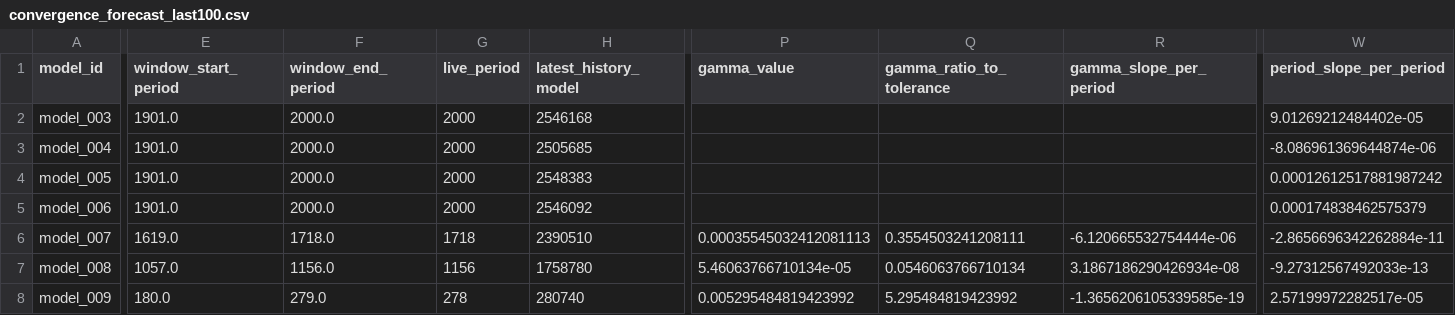
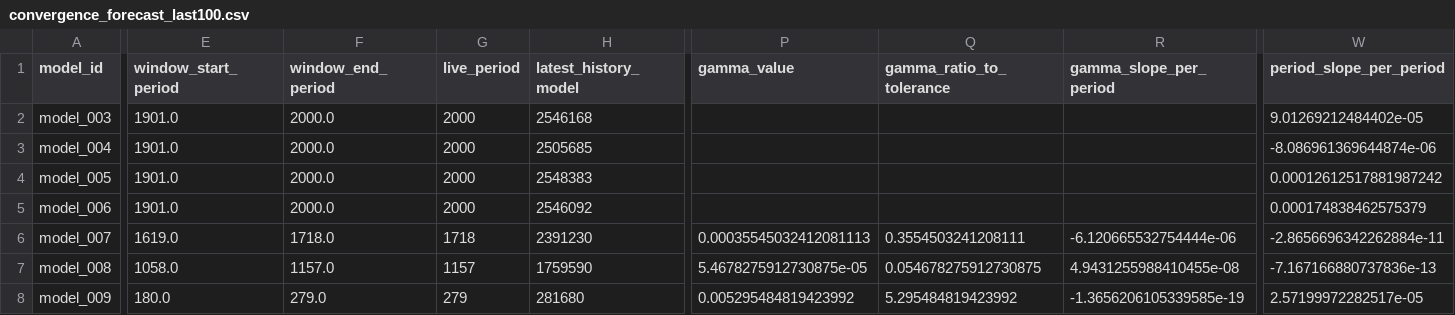
Before and after one commit to earlbellinger/kappa, a CSV file: site/metadata/convergence_forecast_last100.csv, drawn as a sheet; only a part is shown, gaps mark what is left out; the diff covers the shown part only; the diff names each change by its address in the sheet, - before the commit and + after, or states it on an @@ line.

```diff
--- a/site/metadata/convergence_forecast_last100.csv
+++ b/site/metadata/convergence_forecast_last100.csv
-H6 (latest_history_model): 2390510
+H6 (latest_history_model): 2391230
-E7 (window_start_period): 1057.0
+E7 (window_start_period): 1058.0
-F7 (window_end_period): 1156.0
+F7 (window_end_period): 1157.0
-G7 (live_period): 1156
+G7 (live_period): 1157
-H7 (latest_history_model): 1758780
+H7 (latest_history_model): 1759590
-P7 (gamma_value): 5.46063766710134e-05
+P7 (gamma_value): 5.4678275912730875e-05
-Q7 (gamma_ratio_to_tolerance): 0.0546063766710134
+Q7 (gamma_ratio_to_tolerance): 0.054678275912730875
-R7 (gamma_slope_per_period): 3.1867186290426934e-08
+R7 (gamma_slope_per_period): 4.9431255988410455e-08
-W7 (period_slope_per_period): -9.27312567492033e-13
+W7 (period_slope_per_period): -7.167166880737836e-13
-G8 (live_period): 278
+G8 (live_period): 279
-H8 (latest_history_model): 280740
+H8 (latest_history_model): 281680
```
Also changed, not shown: 3 edited cells elsewhere in this file, site/metadata/analysis_completion_status.csv, site/metadata/convergence_gate_audit.csv, 26 other files.
